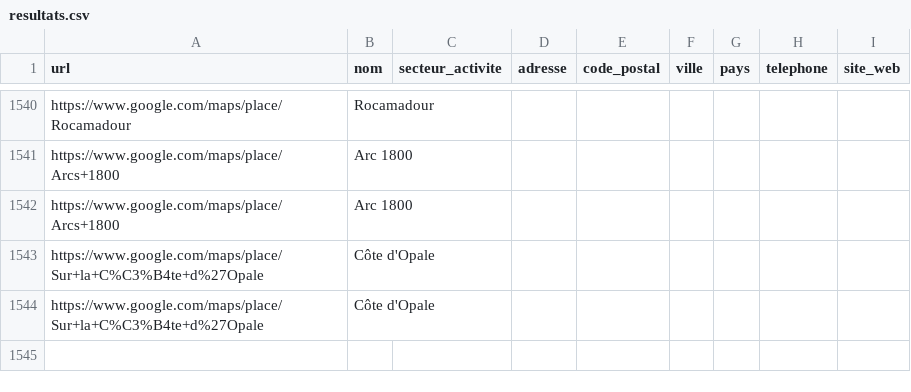
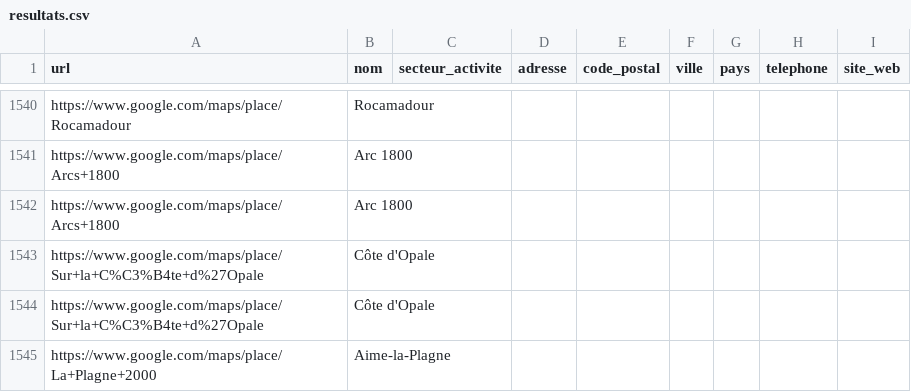
Before and after one commit to acomiste/MAPS-2, a CSV file: resultats.csv, drawn as a sheet; only a part is shown, gaps mark what is left out.

```diff
--- a/resultats.csv
+++ b/resultats.csv
@@ -3862 +3862,2 @@ https://www.google.com/maps/place/Sur+la+C%C3%B4te+d%27Opale,Côte d'Opale,,,,,,
 https://www.google.com/maps/place/Sur+la+C%C3%B4te+d%27Opale,Côte d'Opale,,,,,,,
+https://www.google.com/maps/place/La+Plagne+2000,Aime-la-Plagne,,,,,,,
```
Also changed, not shown: 1 other file.
